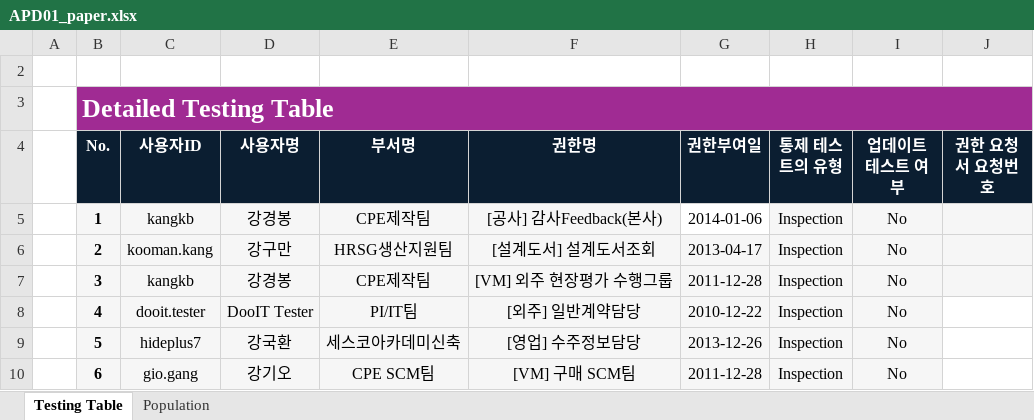
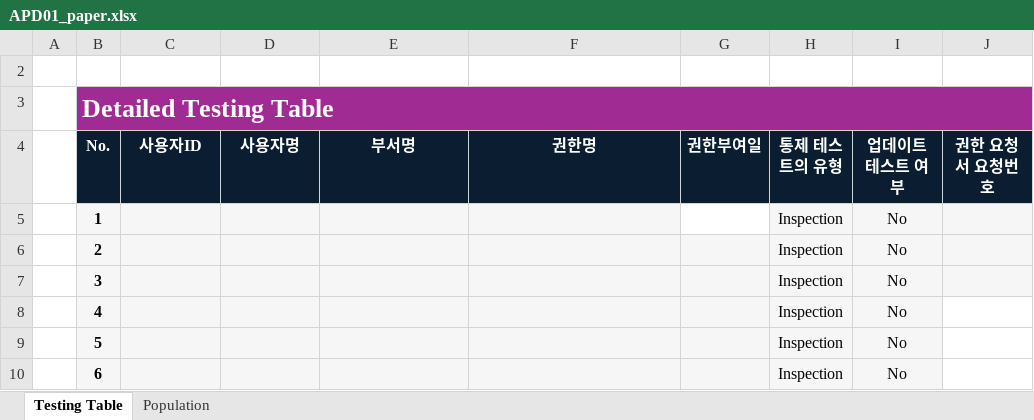
Before and after one commit to Raphael-Yoon/snowball, an Excel workbook: uploads/APD01_paper.xlsx, sheet Testing Table, drawn as a sheet; only a part is shown; values as stored, in another font and other column widths than the file's, no borders; the diff covers the shown part only; the diff names each change by its address in the sheet, - before the commit and + after, or states it on an @@ line.

```diff
--- a/uploads/APD01_paper.xlsx (sheet Testing Table)
+++ b/uploads/APD01_paper.xlsx (sheet Testing Table)
-C5 (사용자ID): kangkb
+C5 (사용자ID): (empty)
-D5 (사용자명): 강경봉
+D5 (사용자명): (empty)
-E5 (부서명): CPE제작팀
+E5 (부서명): (empty)
-F5 (권한명): [공사] 감사Feedback(본사)
+F5 (권한명): (empty)
-G5 (권한부여일): 2014-01-06
+G5 (권한부여일): (empty)
-C6 (사용자ID): kooman.kang
+C6 (사용자ID): (empty)
-D6 (사용자명): 강구만
+D6 (사용자명): (empty)
-E6 (부서명): HRSG생산지원팀
+E6 (부서명): (empty)
-F6 (권한명): [설계도서] 설계도서조회
+F6 (권한명): (empty)
-G6 (권한부여일): 2013-04-17
+G6 (권한부여일): (empty)
-C7 (사용자ID): kangkb
+C7 (사용자ID): (empty)
-D7 (사용자명): 강경봉
+D7 (사용자명): (empty)
-E7 (부서명): CPE제작팀
+E7 (부서명): (empty)
-F7 (권한명): [VM] 외주 현장평가 수행그룹
+F7 (권한명): (empty)
-G7 (권한부여일): 2011-12-28
+G7 (권한부여일): (empty)
-C8 (사용자ID): dooit.tester
+C8 (사용자ID): (empty)
-D8 (사용자명): DooIT Tester
+D8 (사용자명): (empty)
-E8 (부서명): PI/IT팀
+E8 (부서명): (empty)
-F8 (권한명): [외주] 일반계약담당
+F8 (권한명): (empty)
-G8 (권한부여일): 2010-12-22
+G8 (권한부여일): (empty)
-C9 (사용자ID): hideplus7
+C9 (사용자ID): (empty)
-D9 (사용자명): 강국환
+D9 (사용자명): (empty)
-E9 (부서명): 세스코아카데미신축
+E9 (부서명): (empty)
-F9 (권한명): [영업] 수주정보담당
+F9 (권한명): (empty)
-G9 (권한부여일): 2013-12-26
+G9 (권한부여일): (empty)
-C10 (사용자ID): gio.gang
+C10 (사용자ID): (empty)
-D10 (사용자명): 강기오
+D10 (사용자명): (empty)
-E10 (부서명): CPE SCM팀
+E10 (부서명): (empty)
-F10 (권한명): [VM] 구매 SCM팀
+F10 (권한명): (empty)
-G10 (권한부여일): 2011-12-28
+G10 (권한부여일): (empty)
```
Also changed, not shown: 5 added rows, 70 edited cells and cell formats elsewhere in this sheet, sheet Population, 17 other files.
